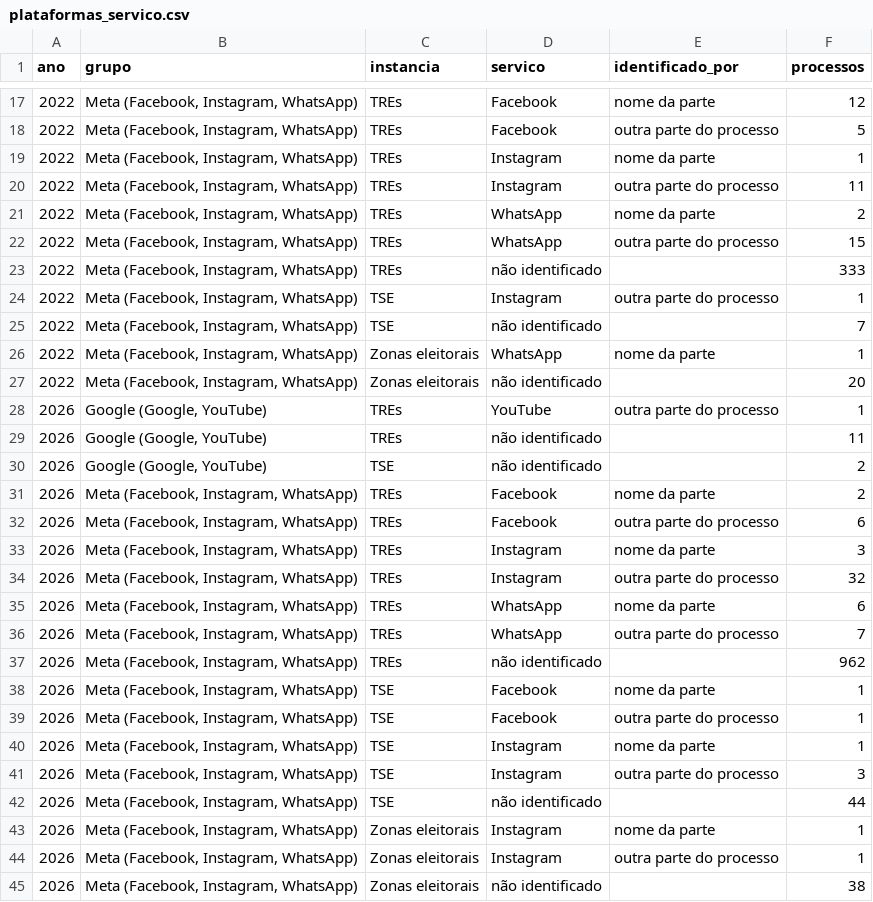
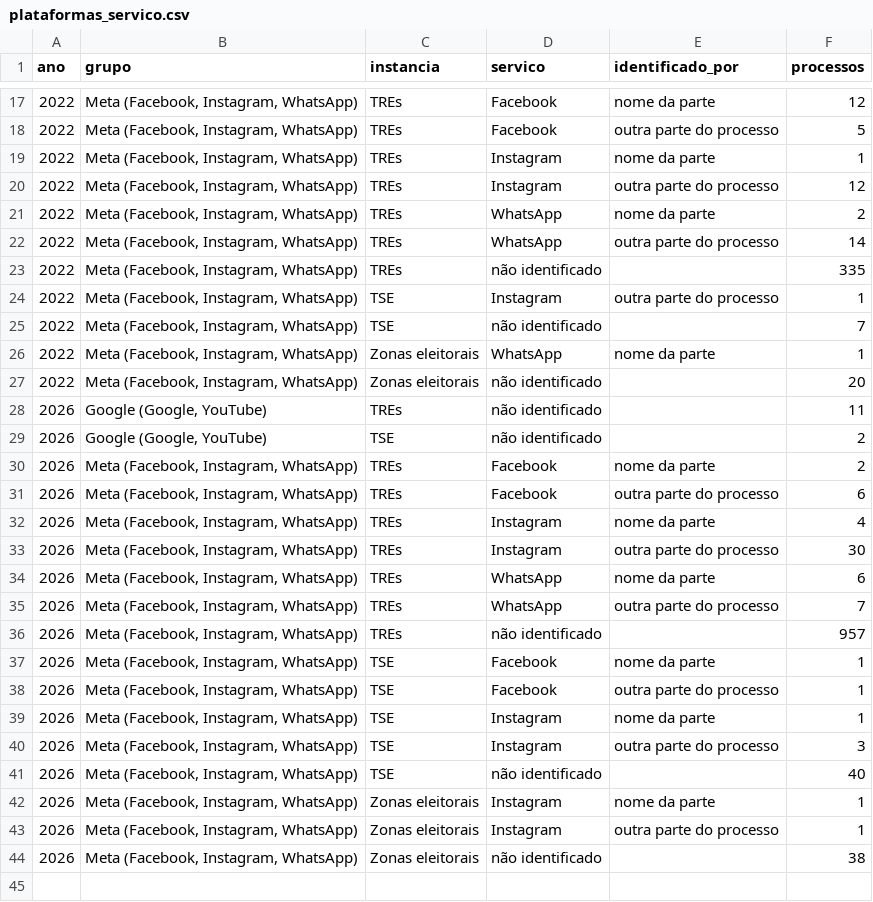
Before and after one commit to celsodeos/Monitoramento-TSE-BR, a CSV file: dados/derivados/plataformas_servico.csv, drawn as a sheet; only a part is shown, gaps mark what is left out; the diff covers the shown part only.

```diff
--- a/dados/derivados/plataformas_servico.csv
+++ b/dados/derivados/plataformas_servico.csv
@@ -19,6 +19,6 @@ ano,grupo,instancia,servico,identificado_por,processos
 2022,"Meta (Facebook, Instagram, WhatsApp)",TREs,Instagram,nome da parte,1
-2022,"Meta (Facebook, Instagram, WhatsApp)",TREs,Instagram,outra parte do processo,11
+2022,"Meta (Facebook, Instagram, WhatsApp)",TREs,Instagram,outra parte do processo,12
 2022,"Meta (Facebook, Instagram, WhatsApp)",TREs,WhatsApp,nome da parte,2
-2022,"Meta (Facebook, Instagram, WhatsApp)",TREs,WhatsApp,outra parte do processo,15
-2022,"Meta (Facebook, Instagram, WhatsApp)",TREs,não identificado,,333
+2022,"Meta (Facebook, Instagram, WhatsApp)",TREs,WhatsApp,outra parte do processo,14
+2022,"Meta (Facebook, Instagram, WhatsApp)",TREs,não identificado,,335
 2022,"Meta (Facebook, Instagram, WhatsApp)",TSE,Instagram,outra parte do processo,1
@@ -27,3 +27,2 @@ ano,grupo,instancia,servico,identificado_por,processos
 2022,"Meta (Facebook, Instagram, WhatsApp)",Zonas eleitorais,não identificado,,20
-2026,"Google (Google, YouTube)",TREs,YouTube,outra parte do processo,1
 2026,"Google (Google, YouTube)",TREs,não identificado,,11
@@ -32,7 +31,7 @@ ano,grupo,instancia,servico,identificado_por,processos
 2026,"Meta (Facebook, Instagram, WhatsApp)",TREs,Facebook,outra parte do processo,6
-2026,"Meta (Facebook, Instagram, WhatsApp)",TREs,Instagram,nome da parte,3
-2026,"Meta (Facebook, Instagram, WhatsApp)",TREs,Instagram,outra parte do processo,32
+2026,"Meta (Facebook, Instagram, WhatsApp)",TREs,Instagram,nome da parte,4
+2026,"Meta (Facebook, Instagram, WhatsApp)",TREs,Instagram,outra parte do processo,30
 2026,"Meta (Facebook, Instagram, WhatsApp)",TREs,WhatsApp,nome da parte,6
 2026,"Meta (Facebook, Instagram, WhatsApp)",TREs,WhatsApp,outra parte do processo,7
-2026,"Meta (Facebook, Instagram, WhatsApp)",TREs,não identificado,,962
+2026,"Meta (Facebook, Instagram, WhatsApp)",TREs,não identificado,,957
 2026,"Meta (Facebook, Instagram, WhatsApp)",TSE,Facebook,nome da parte,1
@@ -41,3 +40,3 @@ ano,grupo,instancia,servico,identificado_por,processos
 2026,"Meta (Facebook, Instagram, WhatsApp)",TSE,Instagram,outra parte do processo,3
-2026,"Meta (Facebook, Instagram, WhatsApp)",TSE,não identificado,,44
+2026,"Meta (Facebook, Instagram, WhatsApp)",TSE,não identificado,,40
 2026,"Meta (Facebook, Instagram, WhatsApp)",Zonas eleitorais,Instagram,nome da parte,1
```
Also changed, not shown: 2 edited cells elsewhere in this file, dados/derivados/2t_velocidade.csv, dados/derivados/numeros_datajud_plataformas.csv, 28 other files.
